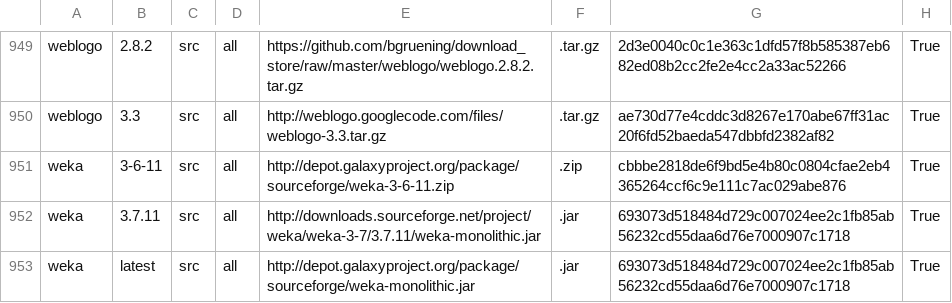
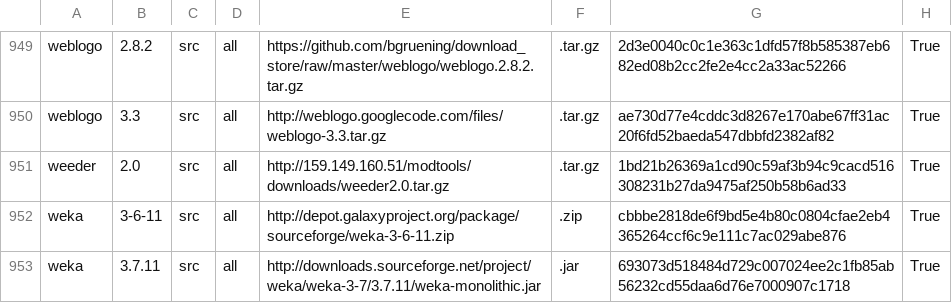
Before and after one commit to galaxyproject/cargo-port, a TSV file: urls.tsv, drawn as a sheet; only a part is shown, gaps mark what is left out; the shorter side is filled out with more unchanged rows; the diff names each change by its address in the sheet, - before the commit and + after, or states it on an @@ line.

Commit message:
weeder 2.0

```diff
--- a/urls.tsv
+++ b/urls.tsv
+row 951: weeder | 2.0 | src | all | http://159.149.160.51/modtools/downloads/weeder2.0.tar.gz | .tar.gz | 1bd21b26369a1cd90c59af3b94c9cacd516308231b27da9475af250b58b6ad33 | True
```
